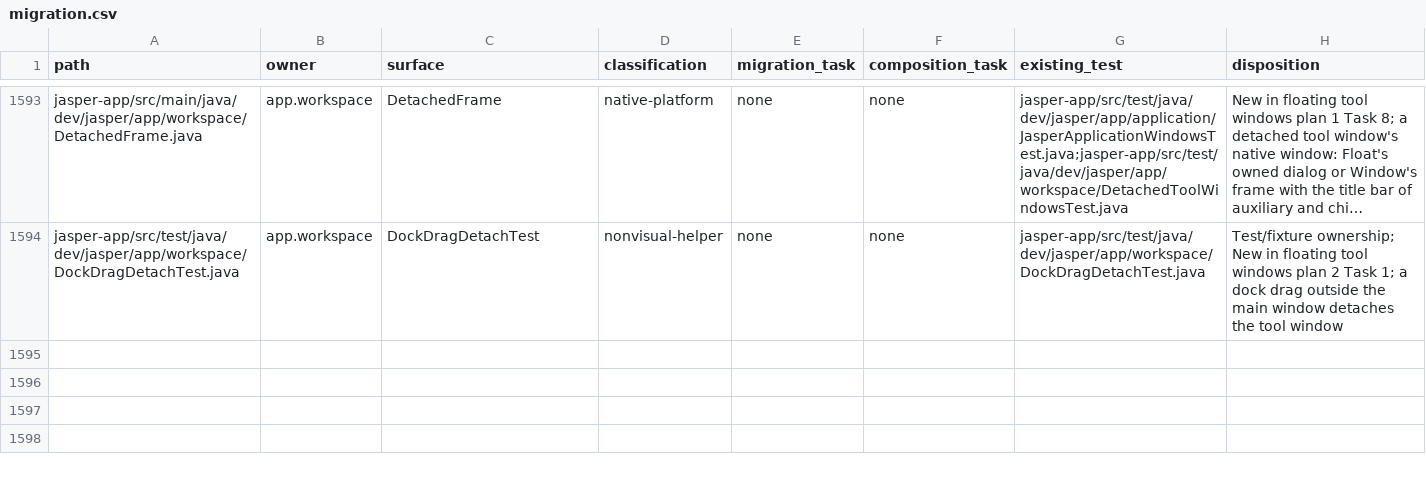
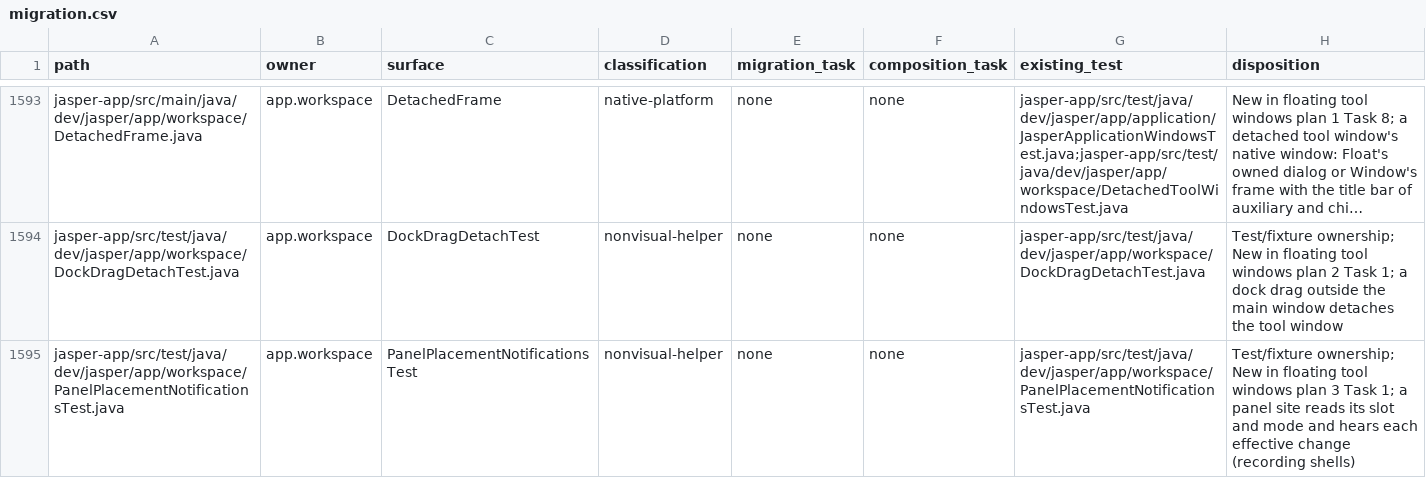
Before and after one commit to an0nn30/Jasper, a CSV file: docs/design/theme-engine/migration.csv, drawn as a sheet; only a part is shown, gaps mark what is left out; long unchanged cells end in …; the diff names each change by its address in the sheet, - before the commit and + after, or states it on an @@ line.

```diff
--- a/docs/design/theme-engine/migration.csv
+++ b/docs/design/theme-engine/migration.csv
+row 1595: jasper-app/src/test/java/dev/jasper/app/workspace/PanelPlacementNotificationsTest.java | app.workspace | PanelPlacementNotificationsTest | nonvisual-helper | none | none | jasper-app/src/test/java/dev/jasper/app/workspace/PanelPlacementNotificationsTest.java | Test/fixture ownership; New in floating tool windows plan 3 Task 1; a panel site reads its slot and mode and hears each effective change (recording shells)
```
Also changed, not shown: 12 other files.
